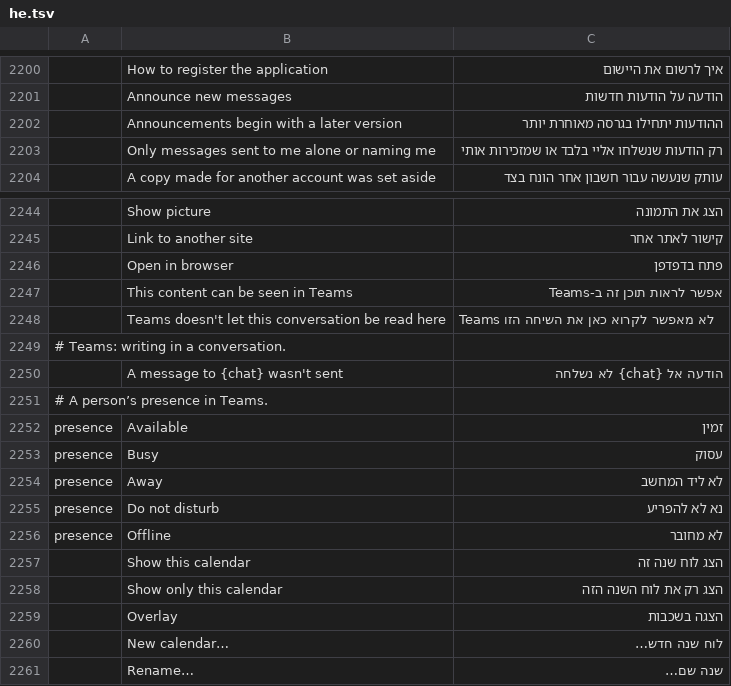
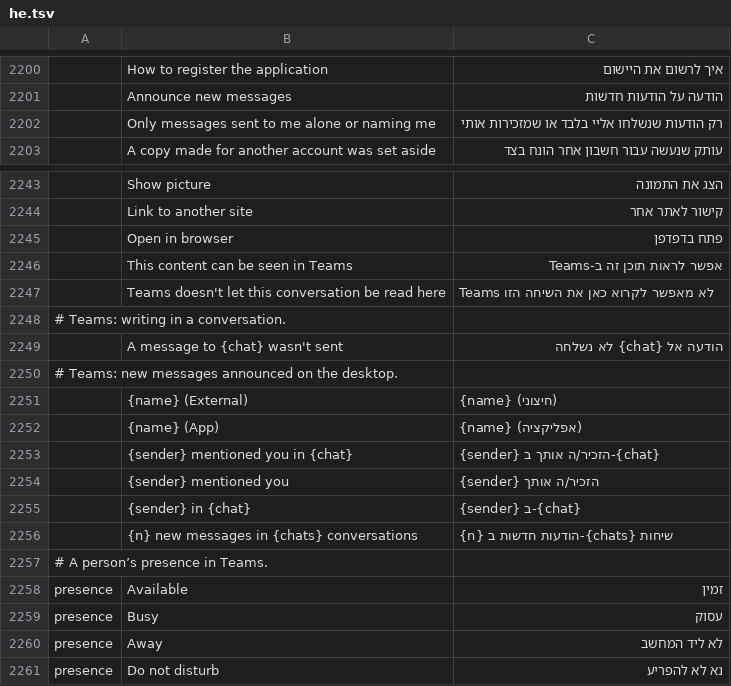
Before and after one commit to dgaudin/quatrelle, a TSV file: crates/ui-egui/src/i18n/he.tsv, drawn as a sheet; only a part is shown, gaps mark what is left out; the shorter side is filled out with more unchanged rows; removed rows and columns are numbered as before the commit, all else as after; the diff names each change by its address in the sheet, - before the commit and + after, or states it on an @@ line.

```diff
--- a/crates/ui-egui/src/i18n/he.tsv
+++ b/crates/ui-egui/src/i18n/he.tsv
-row 2202:  | Announcements begin with a later version | ההודעות יתחילו בגרסה מאוחרת יותר
+row 2250: # Teams: new messages announced on the desktop.
+row 2251:  | {name} (External) | {name} (חיצוני)
+row 2252:  | {name} (App) | {name} (אפליקציה)
+row 2253:  | {sender} mentioned you in {chat} | {sender} הזכיר/ה אותך ב-{chat}
+row 2254:  | {sender} mentioned you | {sender} הזכיר/ה אותך
+row 2255:  | {sender} in {chat} | {sender} ב-{chat}
+row 2256:  | {n} new messages in {chats} conversations | {n} הודעות חדשות ב-{chats} שיחות
```
Also changed, not shown: crates/ui-egui/src/i18n/ja.tsv, crates/ui-egui/src/i18n/ko.tsv, 19 other files.
